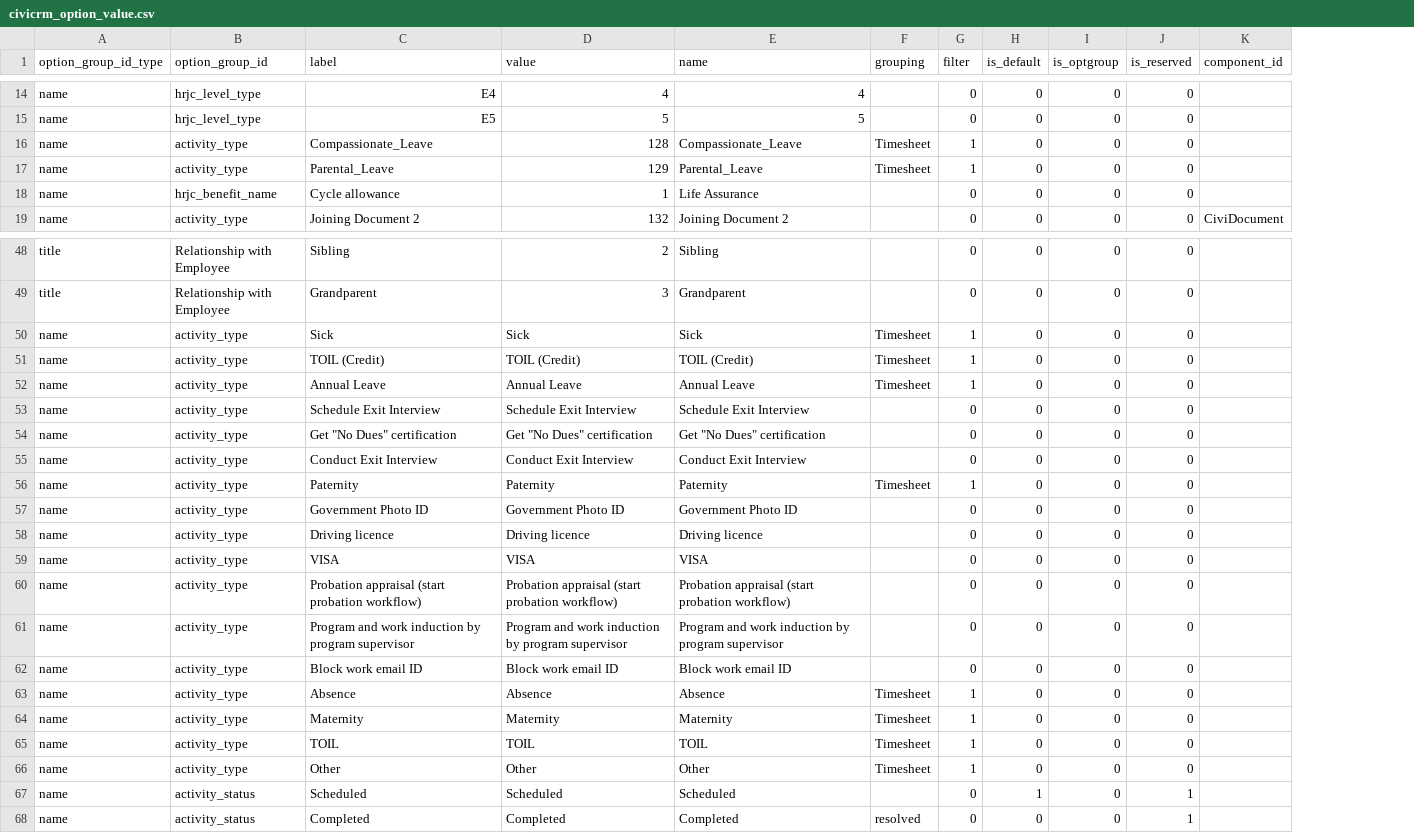
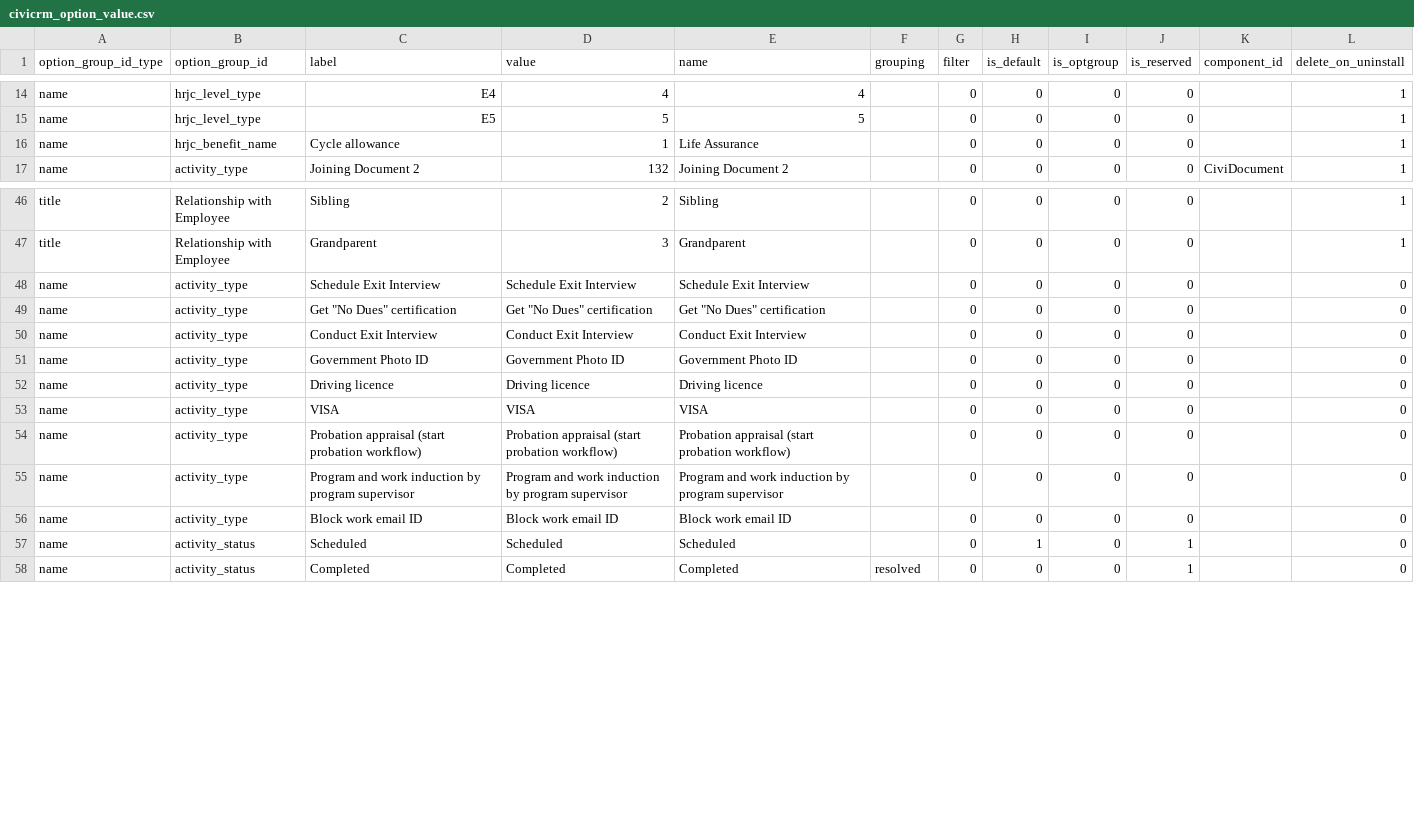
Before and after one commit to omarabuhussein/civihr, a CSV file: uk.co.compucorp.civicrm.hrsampledata/resources/csv/civicrm_option_value.csv, drawn as a sheet; only a part is shown, gaps mark what is left out; removed rows and columns are numbered as before the commit, all else as after; the diff names each change by its address in the sheet, - before the commit and + after, or states it on an @@ line.

Commit message:
Add clean on uninstall

```diff
--- a/uk.co.compucorp.civicrm.hrsampledata/resources/csv/civicrm_option_value.csv
+++ b/uk.co.compucorp.civicrm.hrsampledata/resources/csv/civicrm_option_value.csv
+column L (delete_on_uninstall), rows 14-17: all 1; rows 46-58: 1 | 1 | 0 | 0 | 0 | 0 | 0 | 0 | 0 | 0 | 0 | 0 | 0
-row 16: name | activity_type | Compassionate_Leave | 128 | Compassionate_Leave | Timesheet | 1 | 0 | 0 | 0
-row 17: name | activity_type | Parental_Leave | 129 | Parental_Leave | Timesheet | 1 | 0 | 0 | 0
-row 50: name | activity_type | Sick | Sick | Sick | Timesheet | 1 | 0 | 0 | 0
-row 51: name | activity_type | TOIL (Credit) | TOIL (Credit) | TOIL (Credit) | Timesheet | 1 | 0 | 0 | 0
-row 52: name | activity_type | Annual Leave | Annual Leave | Annual Leave | Timesheet | 1 | 0 | 0 | 0
-row 56: name | activity_type | Paternity | Paternity | Paternity | Timesheet | 1 | 0 | 0 | 0
-row 63: name | activity_type | Absence | Absence | Absence | Timesheet | 1 | 0 | 0 | 0
-row 64: name | activity_type | Maternity | Maternity | Maternity | Timesheet | 1 | 0 | 0 | 0
-row 65: name | activity_type | TOIL | TOIL | TOIL | Timesheet | 1 | 0 | 0 | 0
-row 66: name | activity_type | Other | Other | Other | Timesheet | 1 | 0 | 0 | 0
```
Also changed, not shown: uk.co.compucorp.civicrm.hrsampledata/resources/csv/civicrm_location_type.csv, 2 other files.
